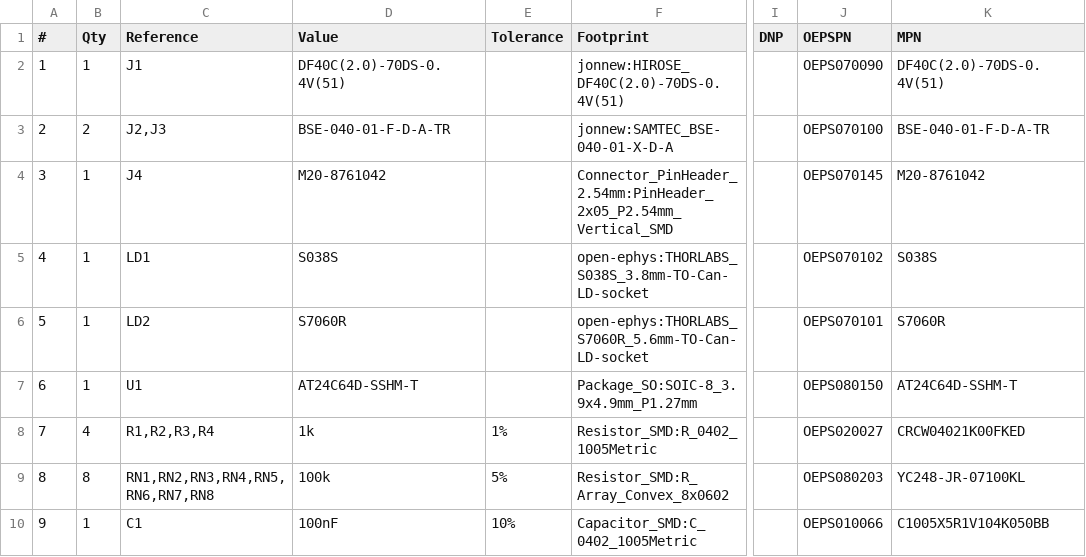
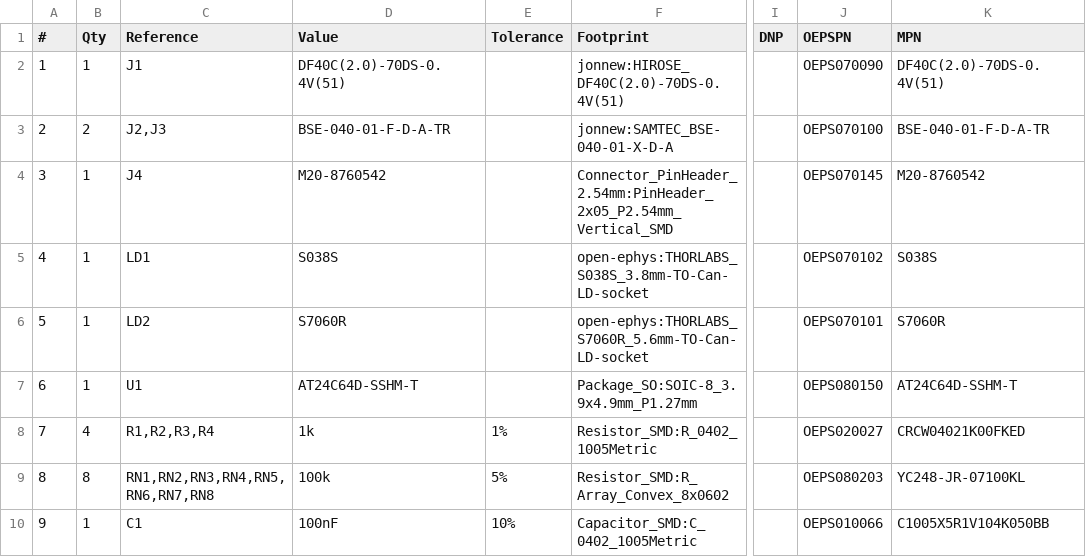
Before and after one commit to open-ephys/ephys-test-module-hirose-df40-64-chan, a CSV file: pcb/bom/ephys-test-module-64.csv, drawn as a sheet; only a part is shown, gaps mark what is left out; the diff names each change by its address in the sheet, - before the commit and + after, or states it on an @@ line.

```diff
--- a/pcb/bom/ephys-test-module-64.csv
+++ b/pcb/bom/ephys-test-module-64.csv
-D4 (Value): M20-8761042
+D4 (Value): M20-8760542
-K4 (MPN): M20-8761042
+K4 (MPN): M20-8760542
```
Also changed, not shown: 2 other files.
